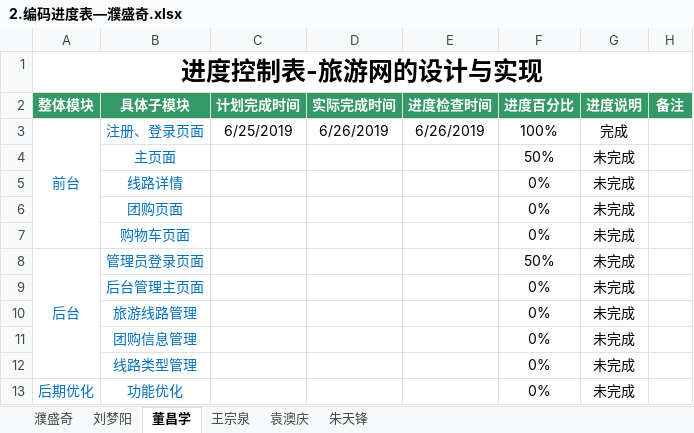
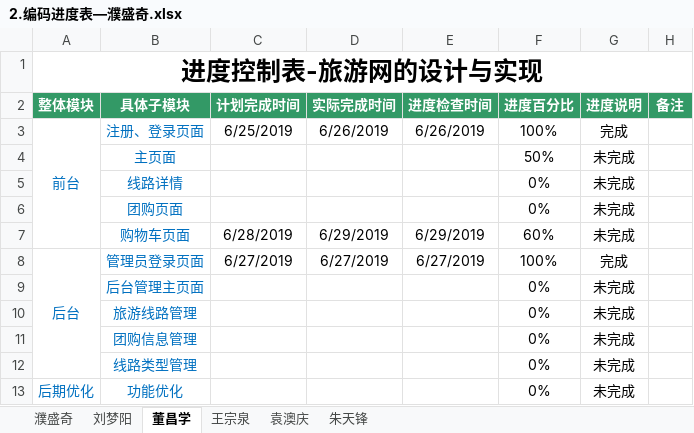
Before and after one commit to hgkj-rj/hgkj_01, an Excel workbook: 璞盛奇/2.编码进度表—濮盛奇.xlsx, sheet 董昌学, drawn as a sheet; values as stored, in another font and other column widths than the file's, no borders; the diff names each change by its address in the sheet, - before the commit and + after, or states it on an @@ line.

Commit message:
dcx

```diff
--- a/璞盛奇/2.编码进度表—濮盛奇.xlsx (sheet 董昌学)
+++ b/璞盛奇/2.编码进度表—濮盛奇.xlsx (sheet 董昌学)
-C7 (计划完成时间): (empty)
+C7 (计划完成时间): 6/28/2019
-D7 (实际完成时间): (empty)
+D7 (实际完成时间): 6/29/2019
-E7 (进度检查时间): (empty)
+E7 (进度检查时间): 6/29/2019
-F7 (进度百分比): 0%
+F7 (进度百分比): 60%
-C8 (计划完成时间): (empty)
+C8 (计划完成时间): 6/27/2019
-D8 (实际完成时间): (empty)
+D8 (实际完成时间): 6/27/2019
-E8 (进度检查时间): (empty)
+E8 (进度检查时间): 6/27/2019
-F8 (进度百分比): 50%
+F8 (进度百分比): 100%
-G8 (进度说明): 未完成
+G8 (进度说明): 完成
```
